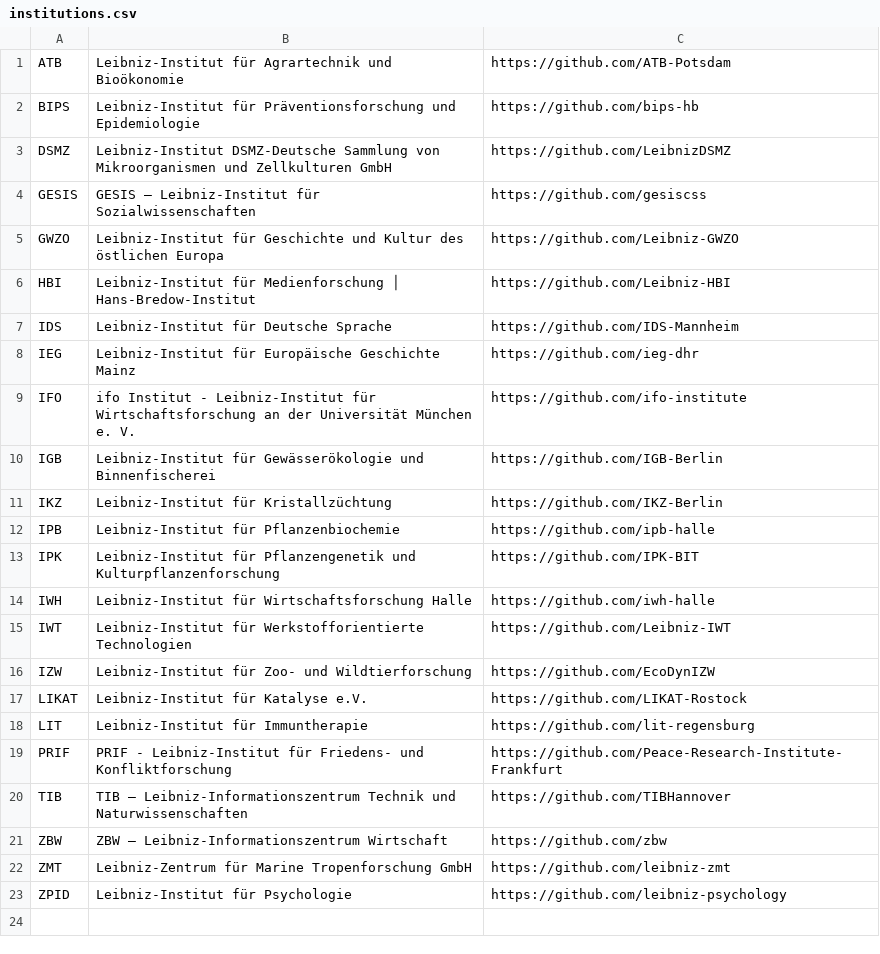
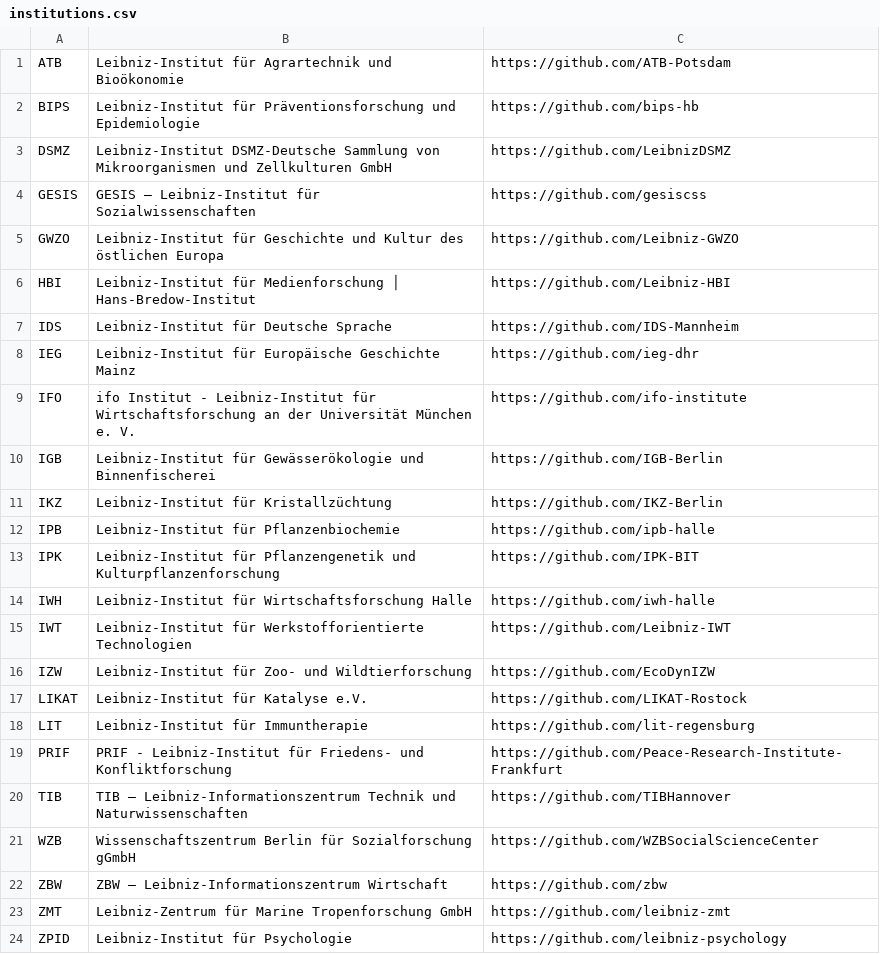
Before and after one commit to TIBHannover/LeibnizOnGitHub, a CSV file: institutions.csv, drawn as a sheet; the diff names each change by its address in the sheet, - before the commit and + after, or states it on an @@ line.

Commit message:
add wzb to institutions.csv

```diff
--- a/institutions.csv
+++ b/institutions.csv
+row 21: WZB | Wissenschaftszentrum Berlin für Sozialforschung gGmbH | https://github.com/WZBSocialScienceCenter
```
